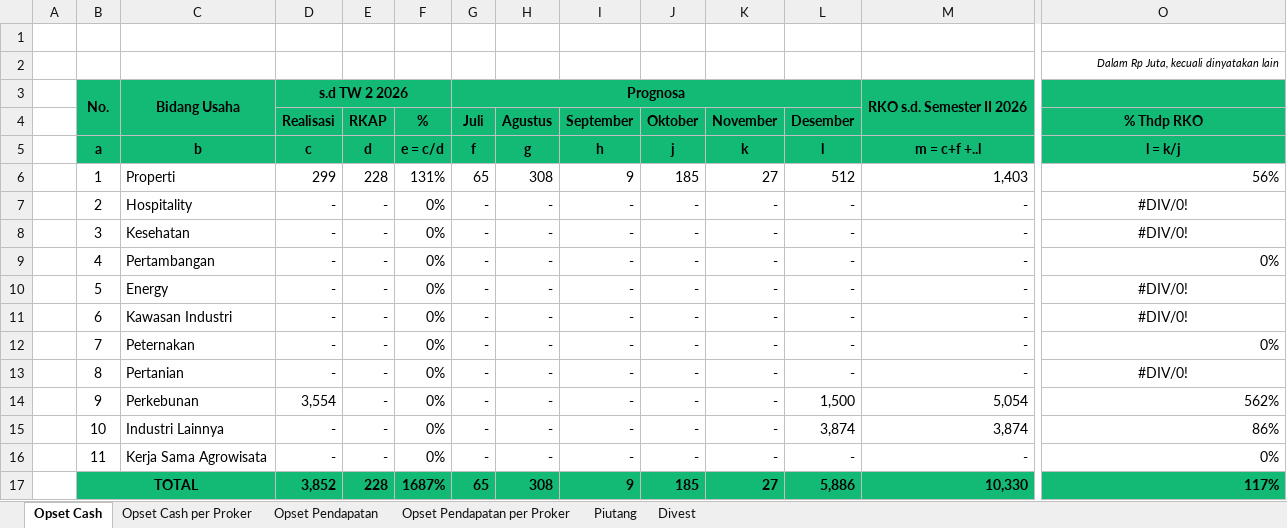
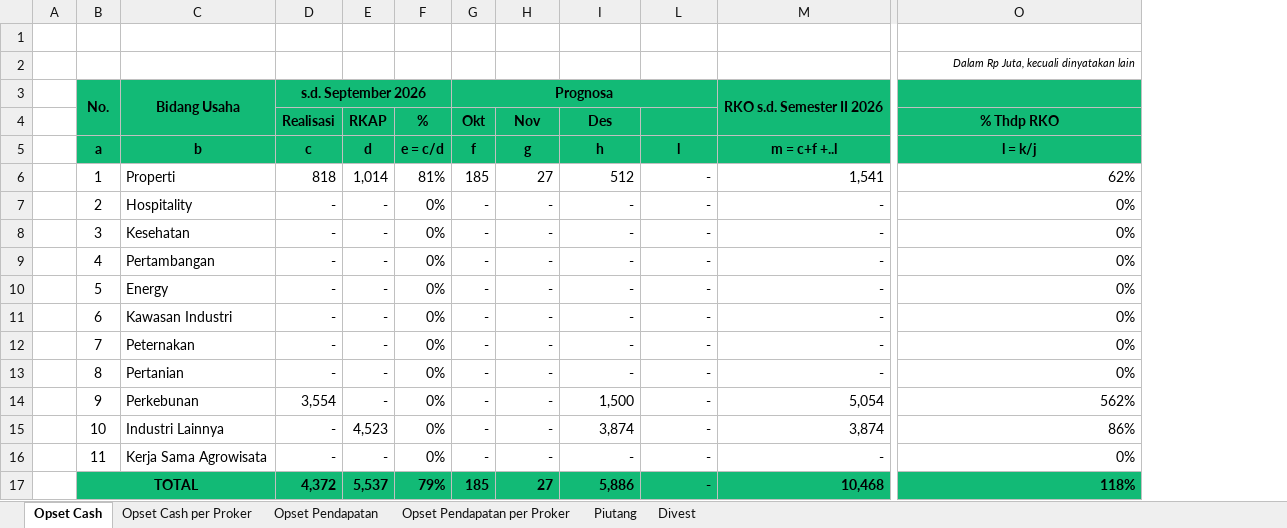
Before and after one commit to heathclif-cyber/asetopt-monitor, an Excel workbook: public/templates/Worksheet in Template Evaluasi Kinerja 2026_Rev.xlsx, sheet Opset Cash, drawn as a sheet; only a part is shown, gaps mark what is left out; values as stored, in another font and other column widths than the file's, no borders; the diff names each change by its address in the sheet, - before the commit and + after, or states it on an @@ line.

```diff
--- a/public/templates/Worksheet in Template Evaluasi Kinerja 2026_Rev.xlsx (sheet Opset Cash)
+++ b/public/templates/Worksheet in Template Evaluasi Kinerja 2026_Rev.xlsx (sheet Opset Cash)
@@ column J (Oktober) hidden, rows 5-17: j | 185 | - | - | - | - | - | - | - | - | - | - | 185 @@
@@ column K (November) hidden, rows 5-17: k | 27 | - | - | - | - | - | - | - | - | - | - | 27 @@
-D3 (Realisasi): s.d TW 2 2026
+D3 (Realisasi): s.d. September 2026
-E3:F3 fill: #12BA76
+E3:F3 fill: none
-H3:I3 fill: #12BA76
+H3:I3 fill: none
-L3 fill: #12BA76
+L3 fill: none
-O3 fill: #12BA76
+O3 fill: none
-B4:C4 fill: #12BA76
+B4:C4 fill: none
-G4: Juli
+G4: Okt
-H4: Agustus
+H4: Nov
-I4: September
+I4: Des
-L4: Desember
+L4: (empty)
-M4 fill: #12BA76
+M4 fill: none
-D6 (Realisasi): 299
+D6 (Realisasi): 818
-E6 (RKAP): 228
+E6 (RKAP): 1,014
-F6 (%): 131%
+F6 (%): 81%
-G6 (Okt): 65
+G6 (Okt): 185
-H6 (Nov): 308
+H6 (Nov): 27
-I6 (Des): 9
+I6 (Des): 512
-L6: 512
+L6: -
-M6: 1,403
+M6: 1,541
-O6 (% Thdp RKO): 56%
+O6 (% Thdp RKO): 62%
-O7:O8 (% Thdp RKO): #DIV/0!
+O7:O8 (% Thdp RKO): 0%
-O7:O8 alignment: center
+O7:O8 alignment: right
-O10:O11 (% Thdp RKO): #DIV/0!
+O10:O11 (% Thdp RKO): 0%
-O10:O11 alignment: center
+O10:O11 alignment: right
-O13 (% Thdp RKO): #DIV/0!
+O13 (% Thdp RKO): 0%
-O13 alignment: center
+O13 alignment: right
-I14 (Des): -
+I14 (Des): 1,500
-L14: 1,500
+L14: -
-E15 (RKAP): -
+E15 (RKAP): 4,523
-I15 (Des): -
+I15 (Des): 3,874
-L15: 3,874
+L15: -
-C17 fill: #12BA76
+C17 fill: none
-D17 (Realisasi): 3,852
+D17 (Realisasi): 4,372
-E17 (RKAP): 228
+E17 (RKAP): 5,537
-F17 (%): 1687%
+F17 (%): 79%
-G17 (Okt): 65
+G17 (Okt): 185
-H17 (Nov): 308
+H17 (Nov): 27
-I17 (Des): 9
+I17 (Des): 5,886
-L17: 5,886
+L17: -
-M17: 10,330
+M17: 10,468
-O17 (% Thdp RKO): 117%
+O17 (% Thdp RKO): 118%
```
Also changed, not shown: sheet Opset Cash per Proker, sheet Opset Pendapatan per Proker, sheet Opset Pendapatan, sheet Divest, sheet Piutang, formulas that keep their value, 1 other file.
